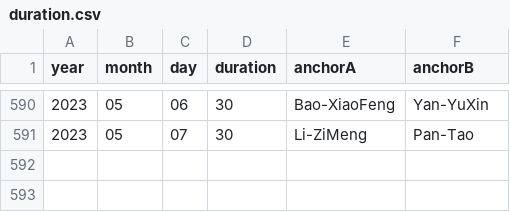
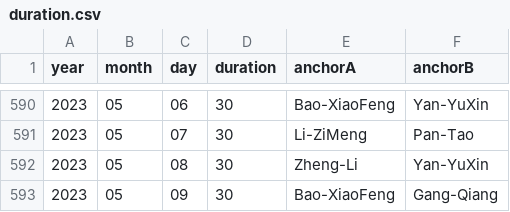
Before and after one commit to xueke114/XinWenLianBo, a CSV file: duration.csv, drawn as a sheet; only a part is shown, gaps mark what is left out; the diff names each change by its address in the sheet, - before the commit and + after, or states it on an @@ line.

Commit message:
提交2023-05-08/09

```diff
--- a/duration.csv
+++ b/duration.csv
+row 592: 2023 | 05 | 08 | 30 | Zheng-Li | Yan-YuXin
+row 593: 2023 | 05 | 09 | 30 | Bao-XiaoFeng | Gang-Qiang
```
